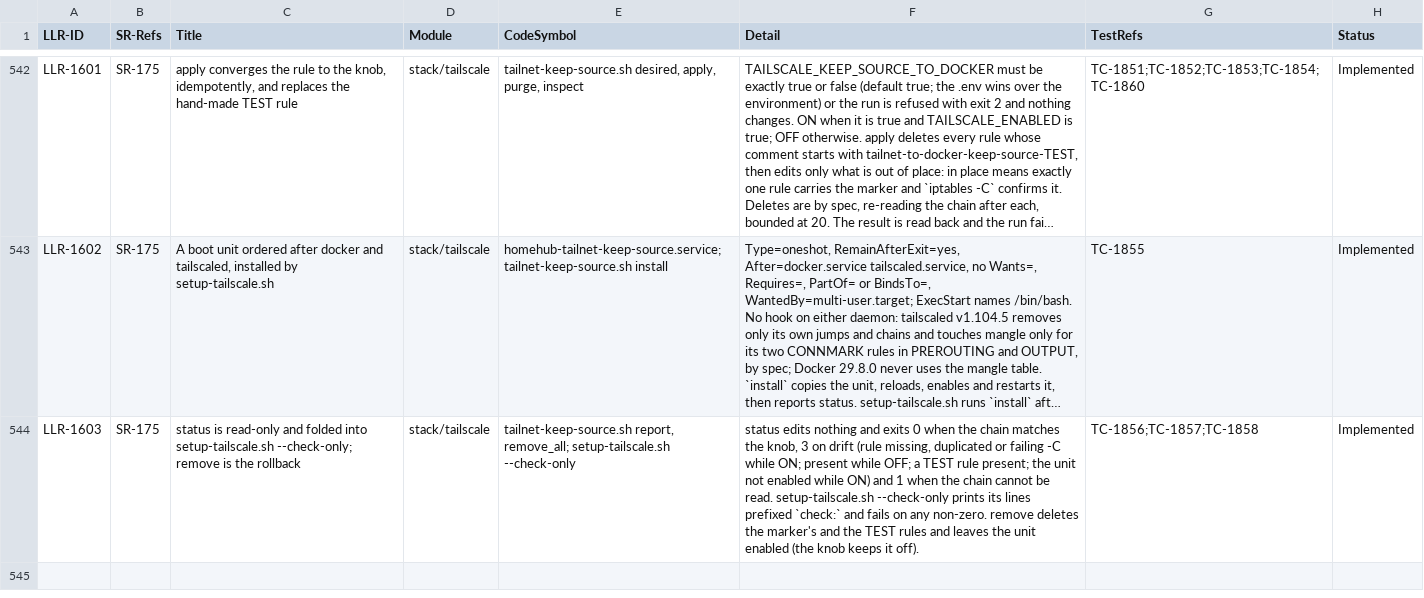
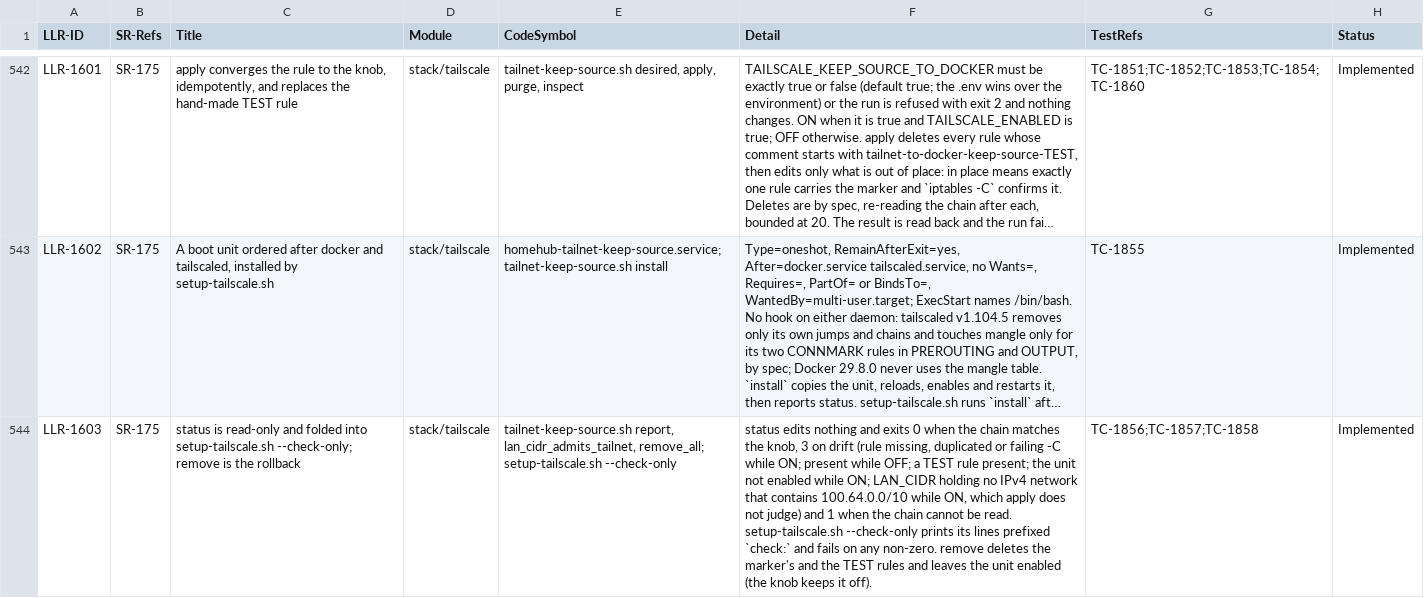
Before and after one commit to diytechy/MiniPC-Deployer, a CSV file: docs/requirements/low-level-requirements.csv, drawn as a sheet; only a part is shown, gaps mark what is left out; long unchanged cells end in …; the diff names each change by its address in the sheet, - before the commit and + after, or states it on an @@ line.

```diff
--- a/docs/requirements/low-level-requirements.csv
+++ b/docs/requirements/low-level-requirements.csv
-E544 (CodeSymbol): tailnet-keep-source.sh report, remove_all; setup-tailscale.sh…
+E544 (CodeSymbol): tailnet-keep-source.sh report, lan_cidr_admits_tailnet, remove_all; setup-tailscale.sh…
-F544 (Detail): …enabled while ON) and 1…
+F544 (Detail): …enabled while ON; LAN_CIDR holding no IPv4 network that contains 100.64.0.0/10 while ON, which apply does not judge) and 1…
```
Also changed, not shown: docs/requirements/system-requirements.csv, 7 other files.
